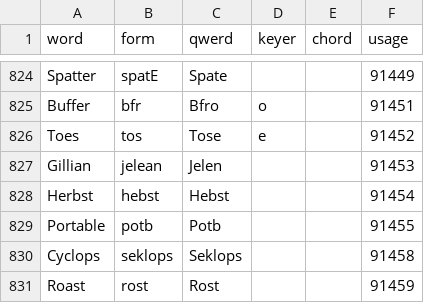
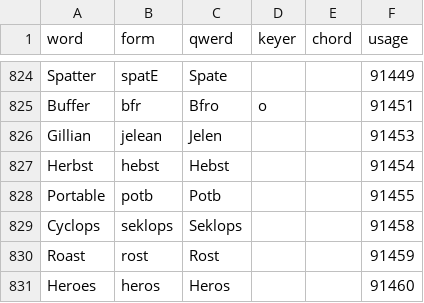
Before and after one commit to codepoke-kk/qwertigraphy, a CSV file: qwertigraph/dictionaries/anniversary_cmu.csv, drawn as a sheet; only a part is shown, gaps mark what is left out; the shorter side is filled out with more unchanged rows.

```diff
--- a/qwertigraph/dictionaries/anniversary_cmu.csv
+++ b/qwertigraph/dictionaries/anniversary_cmu.csv
@@ -825,3 +825,2 @@ Spatter,spatE,Spate,,,91449
 Buffer,bfr,Bfro,o,,91451
-Toes,tos,Tose,e,,91452
 Gillian,jelean,Jelen,,,91453
```
Also changed, not shown: qwertigraph/dictionaries/anniversary_required.csv, qwertigraph/dictionaries/anniversary_uniform_core.csv, 2 other files.
